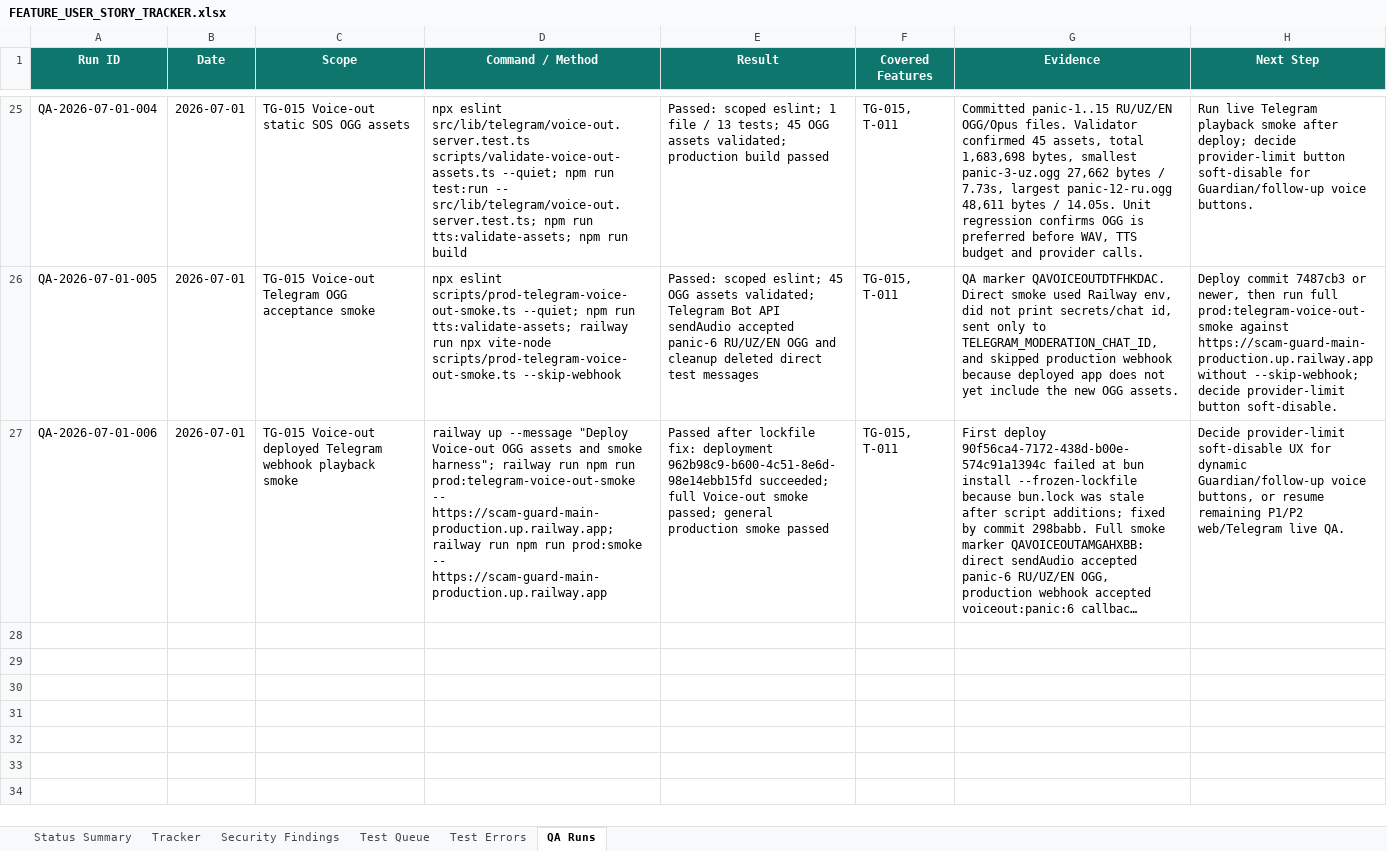
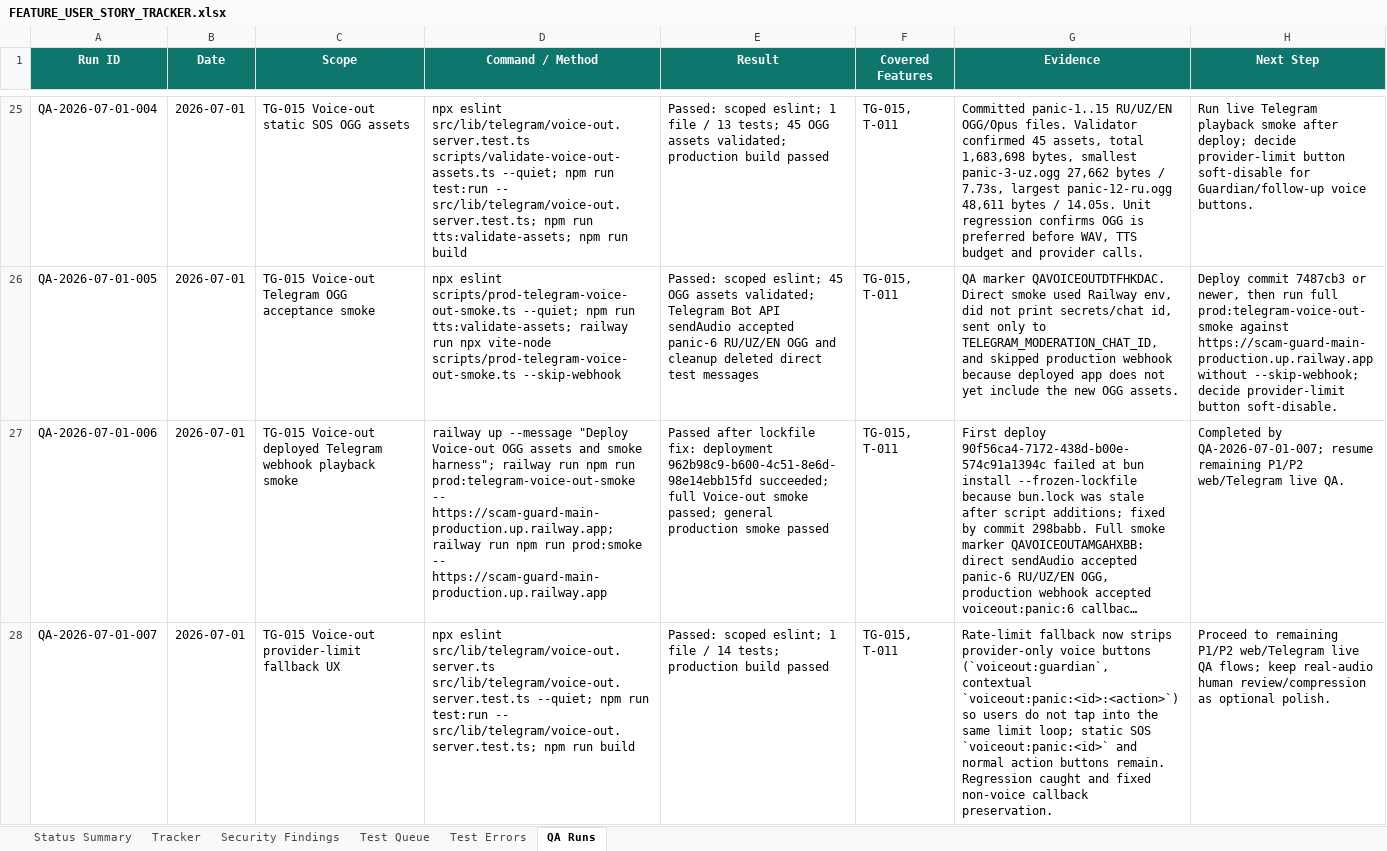
Before and after one commit to Web-pixel-creator/Scam-guard-Main, an Excel workbook: ai_docs/FEATURE_USER_STORY_TRACKER.xlsx, sheet QA Runs, drawn as a sheet; only a part is shown, gaps mark what is left out; long unchanged cells end in …; values as stored, in another font and other column widths than the file's, no borders; the diff names each change by its address in the sheet, - before the commit and + after, or states it on an @@ line.

Commit message:
feat(telegram): soften voice-out limit fallback

```diff
--- a/ai_docs/FEATURE_USER_STORY_TRACKER.xlsx (sheet QA Runs)
+++ b/ai_docs/FEATURE_USER_STORY_TRACKER.xlsx (sheet QA Runs)
-H27 (Next Step): Decide provider-limit soft-disable UX for dynamic Guardian/follow-up voice buttons, or resume remaining…
+H27 (Next Step): Completed by QA-2026-07-01-007; resume remaining…
+row 28: QA-2026-07-01-007 | 2026-07-01 | TG-015 Voice-out provider-limit fallback UX | npx eslint src/lib/telegram/voice-out.server.ts src/lib/telegram/voice-out.server.test.ts --quiet; npm run test:run -- src/lib/telegram/voice-out.server.test.ts; npm run build | Passed: scoped eslint; 1 file / 14 tests; production build passed | TG-015, T-011 | Rate-limit fallback now strips provider-only voice buttons (`voiceout:guardian`, contextual `voiceout:panic:<id>:<action>`) so users do not tap into the same limit loop; static SOS `voiceout:panic:<id>` and normal action buttons remain. Regression caught and fixed non-voice callback preservation. | Proceed to remaining P1/P2 web/Telegram live QA flows; keep real-audio human review/compression as optional polish.
```
Also changed, not shown: sheet Status Summary, sheet Tracker, sheet Test Queue, 3 other files.
